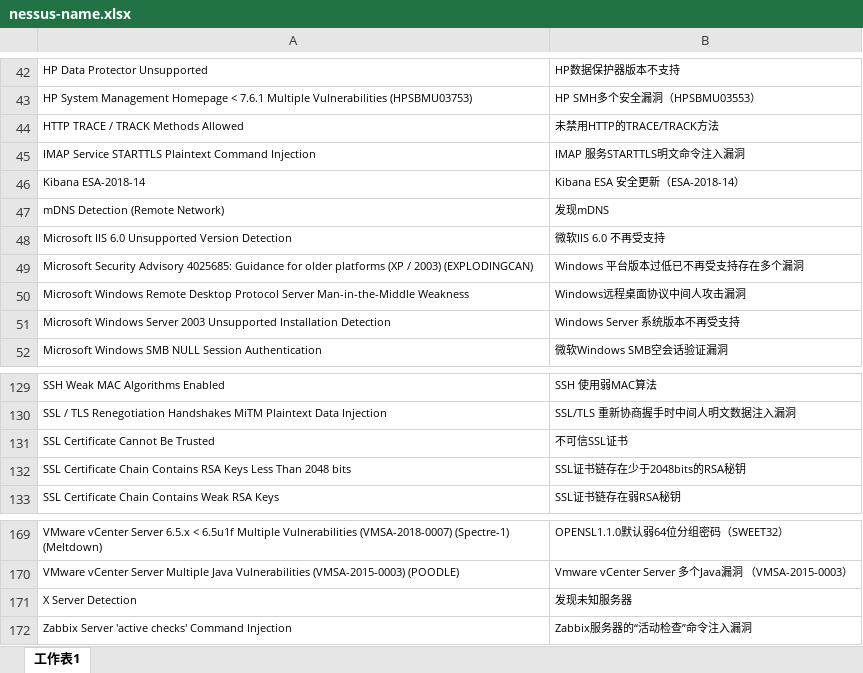
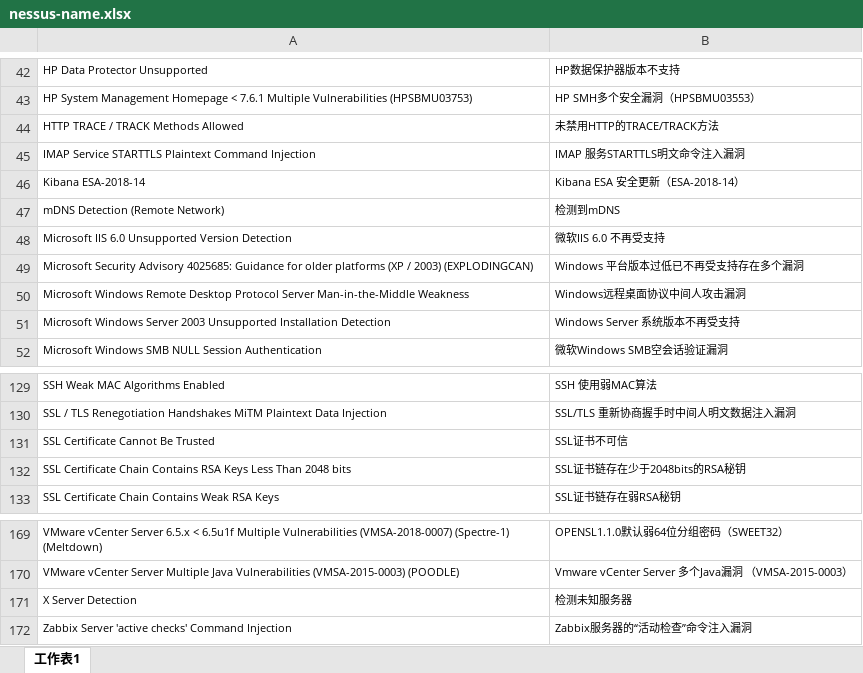
Before and after one commit to EY-GZ-CTM/Nessus-translator, an Excel workbook: nessus-name.xlsx, sheet 工作表1, drawn as a sheet; only a part is shown, gaps mark what is left out; values as stored, in another font and other column widths than the file's, no borders; the diff names each change by its address in the sheet, - before the commit and + after, or states it on an @@ line.

Commit message:
321

```diff
--- a/nessus-name.xlsx (sheet 工作表1)
+++ b/nessus-name.xlsx (sheet 工作表1)
-B47: 发现mDNS
+B47: 检测到mDNS
-B131: 不可信SSL证书
+B131: SSL证书不可信
-B171: 发现未知服务器
+B171: 检测未知服务器
```
